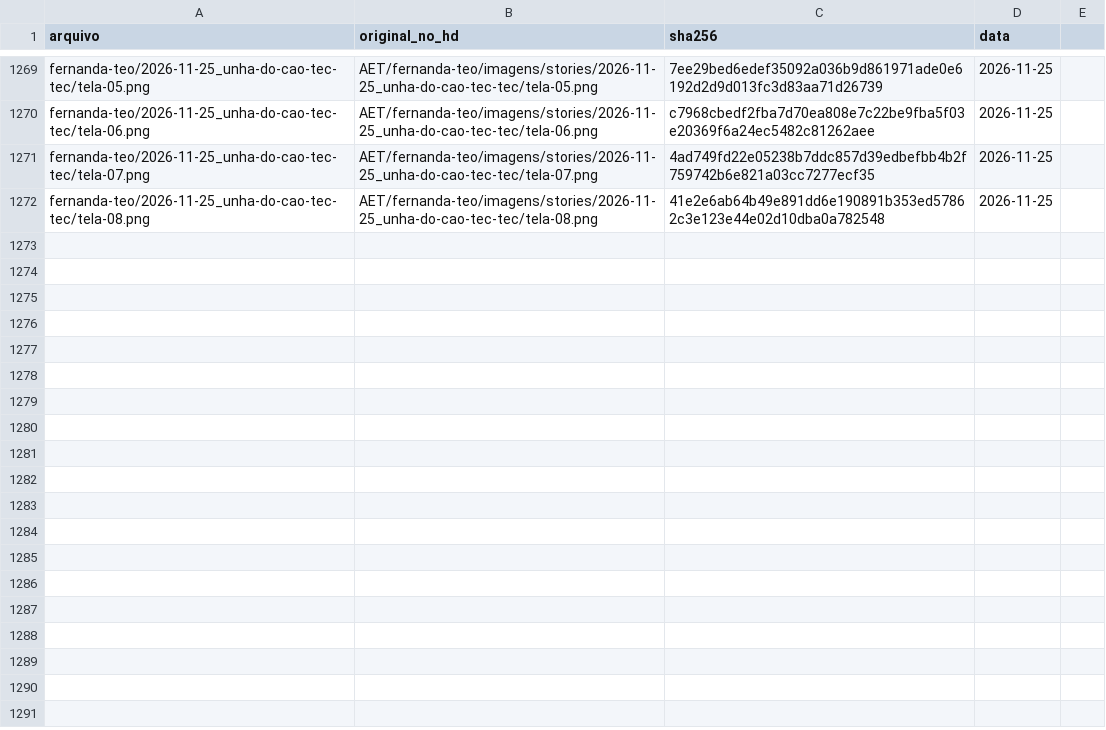
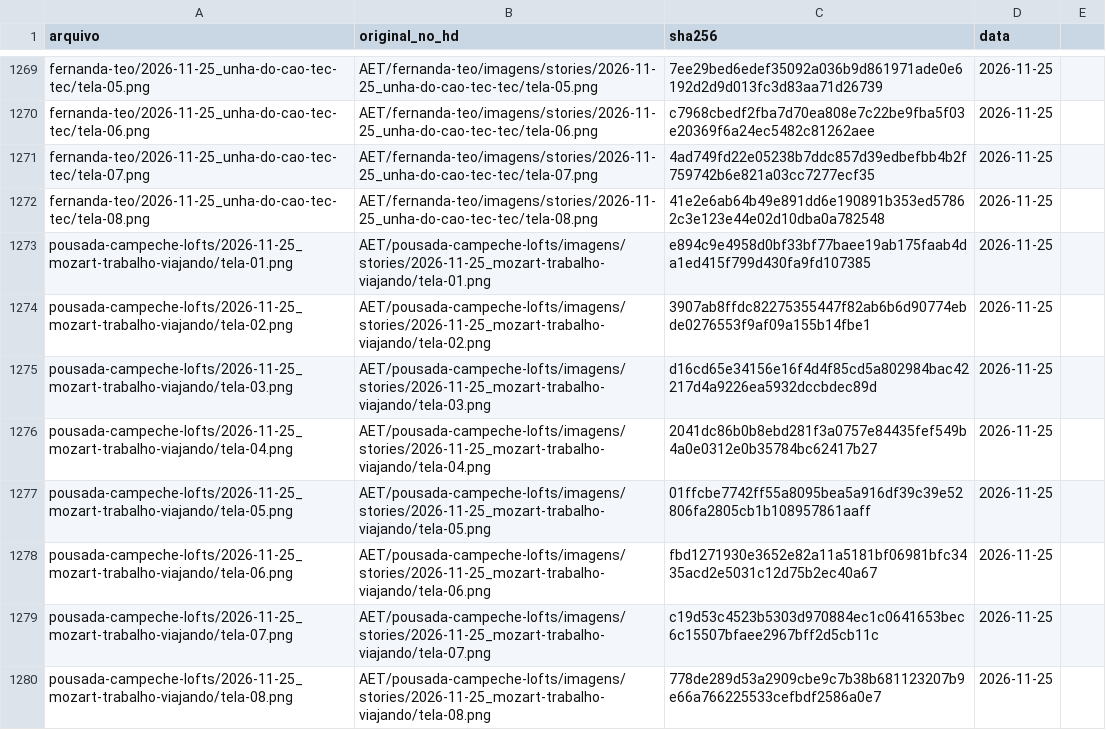
Before and after one commit to techaet/carrosseis-publico, a CSV file: manifesto.csv, drawn as a sheet; only a part is shown, gaps mark what is left out.

Commit message:
carrossel pousada-campeche-lofts/2026-11-25_mozart-trabalho-viajando

```diff
--- a/manifesto.csv
+++ b/manifesto.csv
@@ -1272 +1272,9 @@ fernanda-teo/2026-11-25_unha-do-cao-tec-tec/tela-07.png,AET/fernanda-teo/imagens
 fernanda-teo/2026-11-25_unha-do-cao-tec-tec/tela-08.png,AET/fernanda-teo/imagens/stories/2026-11-25_unha-do-cao-tec-tec/tela-08.png,41e2e6ab64b49e891dd6e190891b353ed57862c3e123e44e02d10dba0a782548,2026-11-25
+pousada-campeche-lofts/2026-11-25_mozart-trabalho-viajando/tela-01.png,AET/pousada-campeche-lofts/imagens/stories/2026-11-25_mozart-trabalho-viajando/tela-01.png,e894c9e4958d0bf33bf77baee19ab175faab4da1ed415f799d430fa9fd107385,2026-11-25
+pousada-campeche-lofts/2026-11-25_mozart-trabalho-viajando/tela-02.png,AET/pousada-campeche-lofts/imagens/stories/2026-11-25_mozart-trabalho-viajando/tela-02.png,3907ab8ffdc82275355447f82ab6b6d90774ebde0276553f9af09a155b14fbe1,2026-11-25
+pousada-campeche-lofts/2026-11-25_mozart-trabalho-viajando/tela-03.png,AET/pousada-campeche-lofts/imagens/stories/2026-11-25_mozart-trabalho-viajando/tela-03.png,d16cd65e34156e16f4d4f85cd5a802984bac42217d4a9226ea5932dccbdec89d,2026-11-25
+pousada-campeche-lofts/2026-11-25_mozart-trabalho-viajando/tela-04.png,AET/pousada-campeche-lofts/imagens/stories/2026-11-25_mozart-trabalho-viajando/tela-04.png,2041dc86b0b8ebd281f3a0757e84435fef549b4a0e0312e0b35784bc62417b27,2026-11-25
+pousada-campeche-lofts/2026-11-25_mozart-trabalho-viajando/tela-05.png,AET/pousada-campeche-lofts/imagens/stories/2026-11-25_mozart-trabalho-viajando/tela-05.png,01ffcbe7742ff55a8095bea5a916df39c39e52806fa2805cb1b108957861aaff,2026-11-25
+pousada-campeche-lofts/2026-11-25_mozart-trabalho-viajando/tela-06.png,AET/pousada-campeche-lofts/imagens/stories/2026-11-25_mozart-trabalho-viajando/tela-06.png,fbd1271930e3652e82a11a5181bf06981bfc3435acd2e5031c12d75b2ec40a67,2026-11-25
+pousada-campeche-lofts/2026-11-25_mozart-trabalho-viajando/tela-07.png,AET/pousada-campeche-lofts/imagens/stories/2026-11-25_mozart-trabalho-viajando/tela-07.png,c19d53c4523b5303d970884ec1c0641653bec6c15507bfaee2967bff2d5cb11c,2026-11-25
+pousada-campeche-lofts/2026-11-25_mozart-trabalho-viajando/tela-08.png,AET/pousada-campeche-lofts/imagens/stories/2026-11-25_mozart-trabalho-viajando/tela-08.png,778de289d53a2909cbe9c7b38b681123207b9e66a766225533cefbdf2586a0e7,2026-11-25
```
Also changed, not shown: 8 other files.
